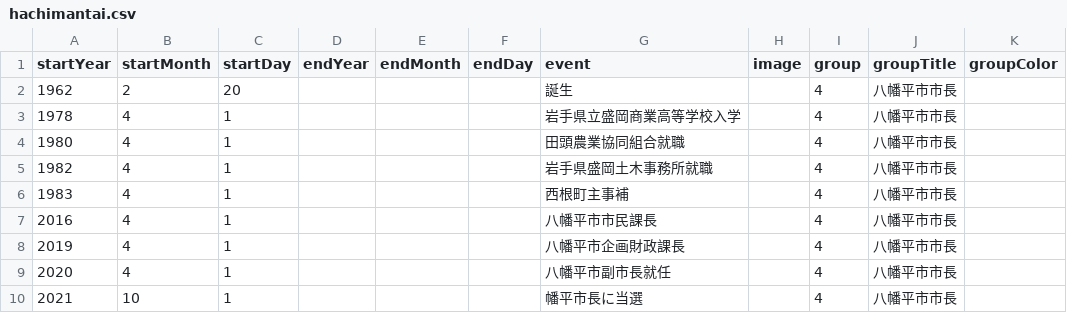
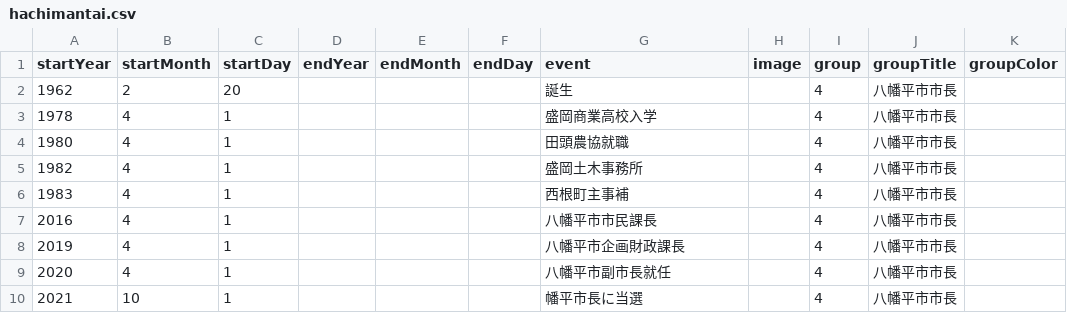
Before and after one commit to oue-s/PhoenixEyeView, a CSV file: db_csv/hachimantai.csv, drawn as a sheet; the diff names each change by its address in the sheet, - before the commit and + after, or states it on an @@ line.

```diff
--- a/db_csv/hachimantai.csv
+++ b/db_csv/hachimantai.csv
-G3 (event): 岩手県立盛岡商業高等学校入学
+G3 (event): 盛岡商業高校入学
-G4 (event): 田頭農業協同組合就職
+G4 (event): 田頭農協就職
-G5 (event): 岩手県盛岡土木事務所就職
+G5 (event): 盛岡土木事務所
```
Also changed, not shown: db_csv/ieyasu.csv, db_csv/nobunaga.csv, 7 other files.
